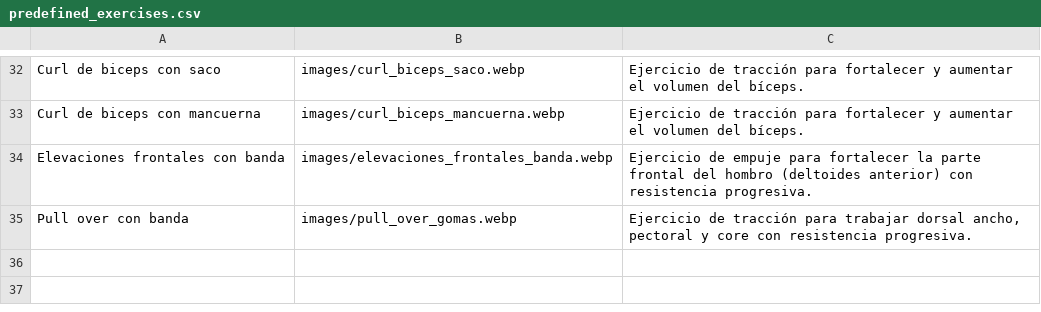
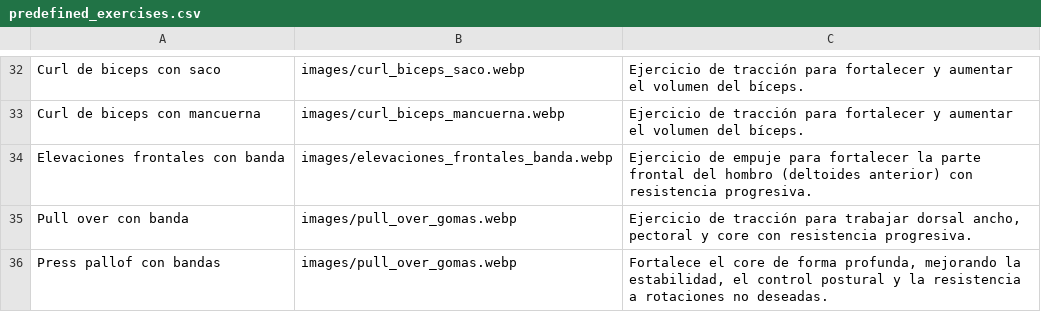
Before and after one commit to EnriqueGPZ/hitt, a CSV file: predefined_exercises.csv, drawn as a sheet; only a part is shown, gaps mark what is left out; the diff names each change by its address in the sheet, - before the commit and + after, or states it on an @@ line.

Commit message:
Update predefined_exercises.csv

```diff
--- a/predefined_exercises.csv
+++ b/predefined_exercises.csv
+row 36: Press pallof con bandas | images/pull_over_gomas.webp | Fortalece el core de forma profunda, mejorando la estabilidad, el control postural y la resistencia a rotaciones no deseadas.
```
